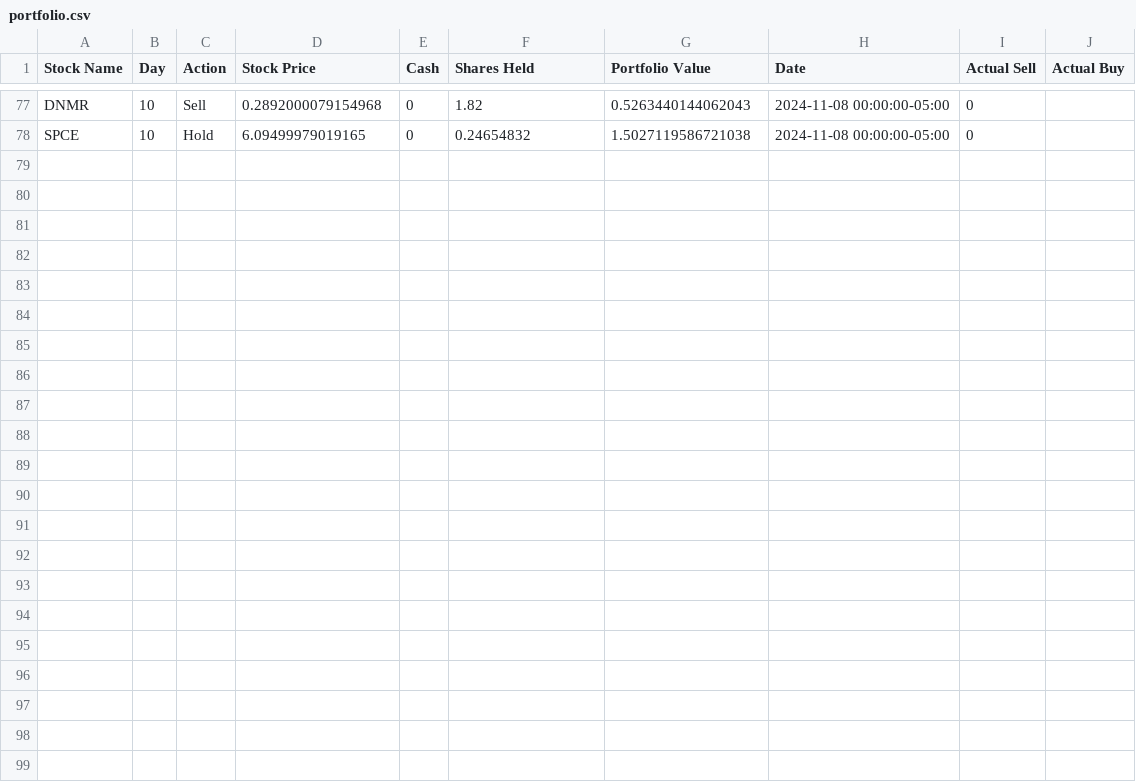
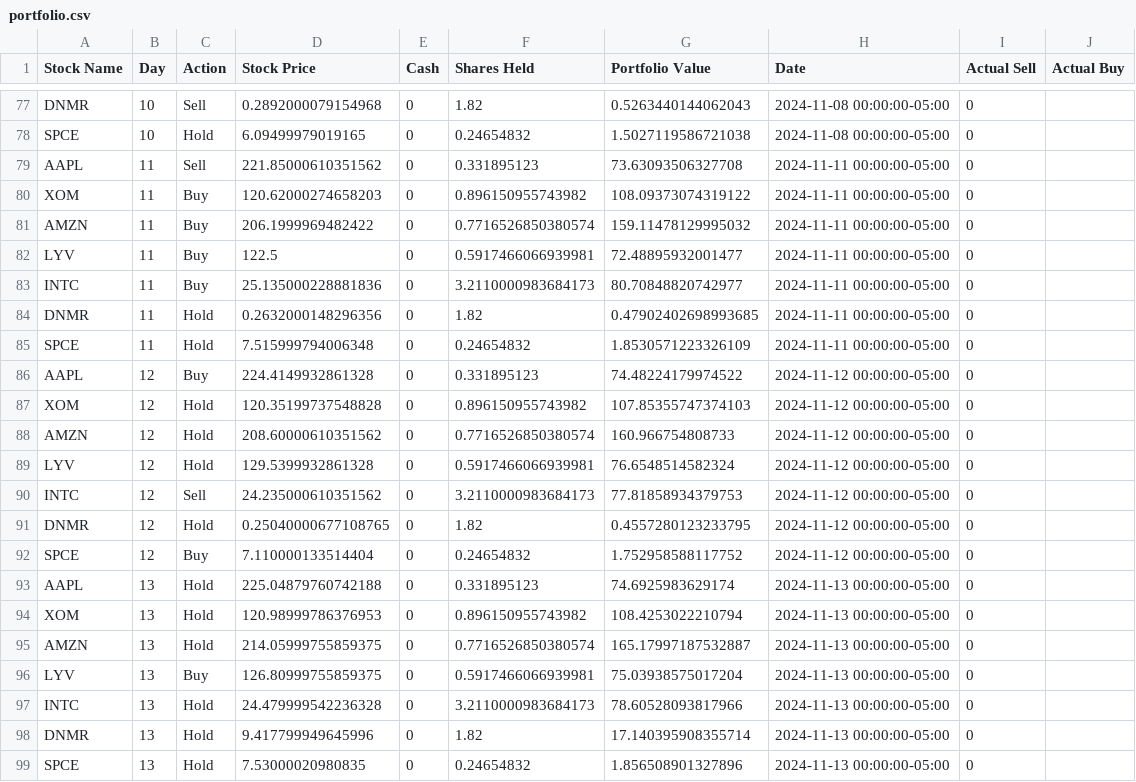
Before and after one commit to uniquedapoet/StockTradingModel, a CSV file: CashAppIntegration/portfolio.csv, drawn as a sheet; only a part is shown, gaps mark what is left out.

Commit message:
Update portfolio.csv with new stock transactions

```diff
--- a/CashAppIntegration/portfolio.csv
+++ b/CashAppIntegration/portfolio.csv
@@ -78 +78,22 @@ DNMR,10,Sell,0.2892000079154968,0,1.82,0.5263440144062043,2024-11-08 00:00:00-05
 SPCE,10,Hold,6.09499979019165,0,0.24654832,1.5027119586721038,2024-11-08 00:00:00-05:00,0
+AAPL,11,Sell,221.85000610351562,0,0.331895123,73.63093506327708,2024-11-11 00:00:00-05:00,0
+XOM,11,Buy,120.62000274658203,0,0.896150955743982,108.09373074319122,2024-11-11 00:00:00-05:00,0
+AMZN,11,Buy,206.1999969482422,0,0.7716526850380574,159.11478129995032,2024-11-11 00:00:00-05:00,0
+LYV,11,Buy,122.5,0,0.5917466066939981,72.48895932001477,2024-11-11 00:00:00-05:00,0
+INTC,11,Buy,25.135000228881836,0,3.2110000983684173,80.70848820742977,2024-11-11 00:00:00-05:00,0
+DNMR,11,Hold,0.2632000148296356,0,1.82,0.47902402698993685,2024-11-11 00:00:00-05:00,0
+SPCE,11,Hold,7.515999794006348,0,0.24654832,1.8530571223326109,2024-11-11 00:00:00-05:00,0
+AAPL,12,Buy,224.4149932861328,0,0.331895123,74.48224179974522,2024-11-12 00:00:00-05:00,0
+XOM,12,Hold,120.35199737548828,0,0.896150955743982,107.85355747374103,2024-11-12 00:00:00-05:00,0
+AMZN,12,Hold,208.60000610351562,0,0.7716526850380574,160.966754808733,2024-11-12 00:00:00-05:00,0
+LYV,12,Hold,129.5399932861328,0,0.5917466066939981,76.6548514582324,2024-11-12 00:00:00-05:00,0
+INTC,12,Sell,24.235000610351562,0,3.2110000983684173,77.81858934379753,2024-11-12 00:00:00-05:00,0
+DNMR,12,Hold,0.25040000677108765,0,1.82,0.4557280123233795,2024-11-12 00:00:00-05:00,0
+SPCE,12,Buy,7.110000133514404,0,0.24654832,1.752958588117752,2024-11-12 00:00:00-05:00,0
+AAPL,13,Hold,225.04879760742188,0,0.331895123,74.6925983629174,2024-11-13 00:00:00-05:00,0
+XOM,13,Hold,120.98999786376953,0,0.896150955743982,108.4253022210794,2024-11-13 00:00:00-05:00,0
+AMZN,13,Hold,214.05999755859375,0,0.7716526850380574,165.17997187532887,2024-11-13 00:00:00-05:00,0
+LYV,13,Buy,126.80999755859375,0,0.5917466066939981,75.03938575017204,2024-11-13 00:00:00-05:00,0
+INTC,13,Hold,24.479999542236328,0,3.2110000983684173,78.60528093817966,2024-11-13 00:00:00-05:00,0
+DNMR,13,Hold,9.417799949645996,0,1.82,17.140395908355714,2024-11-13 00:00:00-05:00,0
+SPCE,13,Hold,7.53000020980835,0,0.24654832,1.856508901327896,2024-11-13 00:00:00-05:00,0
```
